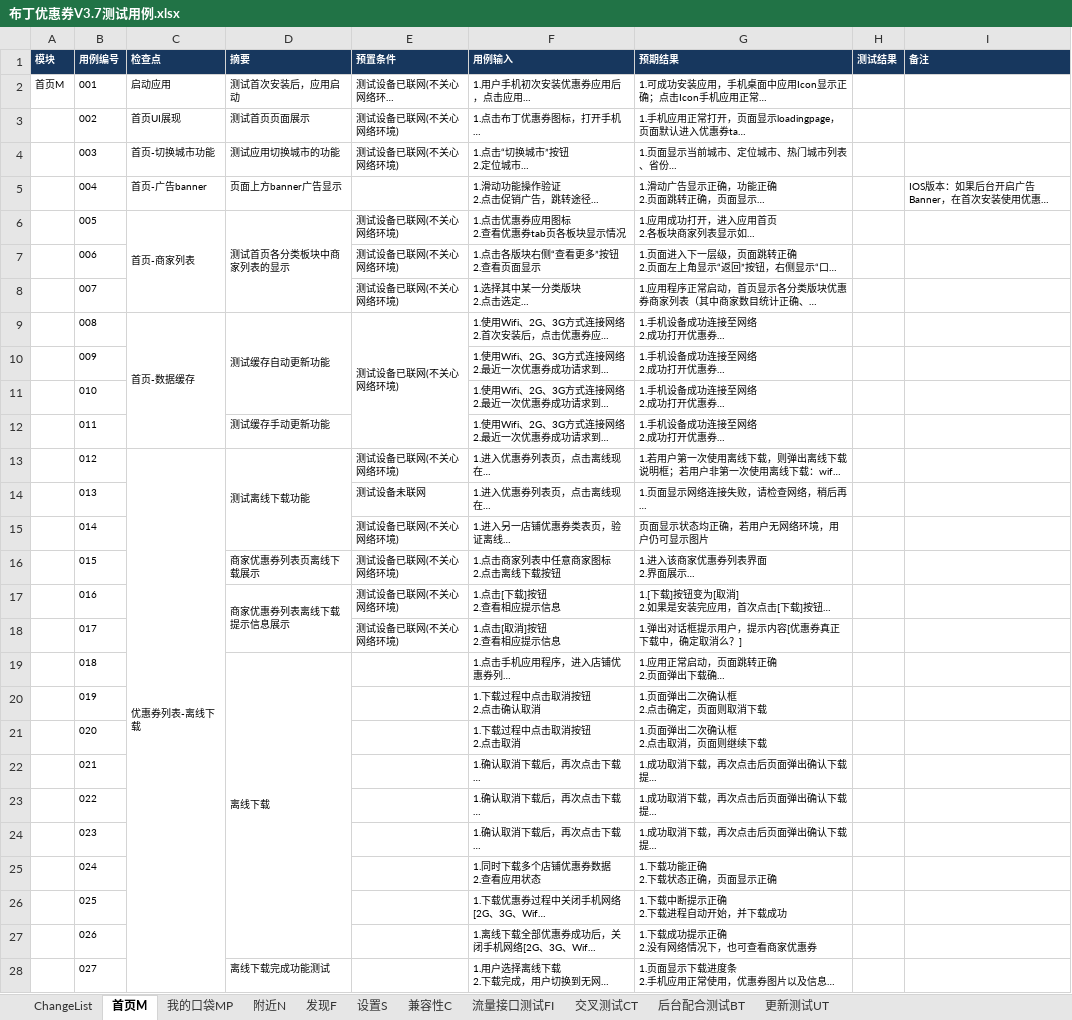
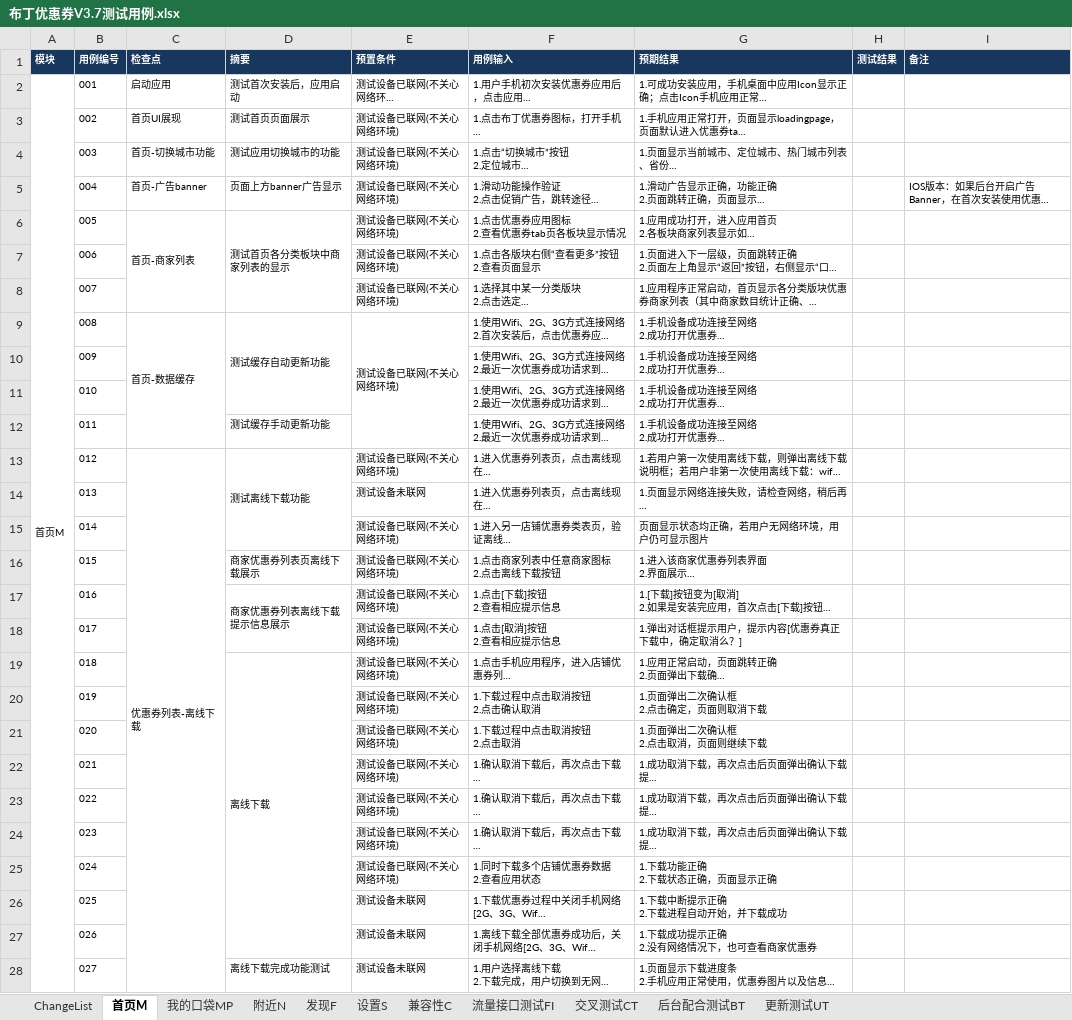
Before and after one commit to rwdxll/BudingTestCase, an Excel workbook: Buding_Secondary_TestCases/Coupon/布丁优惠券V3.7测试用例.xlsx, sheet 首页M, drawn as a sheet; only a part is shown; long unchanged cells end in …; values as stored, in another font and other column widths than the file's, no borders; conditional formats not drawn; the diff covers the shown part only; the diff names each change by its address in the sheet, - before the commit and + after, or states it on an @@ line.

```diff
--- a/Buding_Secondary_TestCases/Coupon/布丁优惠券V3.7测试用例.xlsx (sheet 首页M)
+++ b/Buding_Secondary_TestCases/Coupon/布丁优惠券V3.7测试用例.xlsx (sheet 首页M)
+A2:A87 merged
-E5 (预置条件): (empty)
+E5 (预置条件): 测试设备已联网(不关心网络环境)
-E19:E25 (预置条件): (empty)
+E19:E25 (预置条件): 测试设备已联网(不关心网络环境)
-E26:E28 (预置条件): (empty)
+E26:E28 (预置条件): 测试设备未联网
```
Also changed, not shown: 60 edited cells elsewhere in this sheet, sheet 我的口袋MP, sheet 设置S, sheet 附近N, sheet 发现F, sheet 后台配合测试BT, sheet 交叉测试CT, 4 more sheets.
